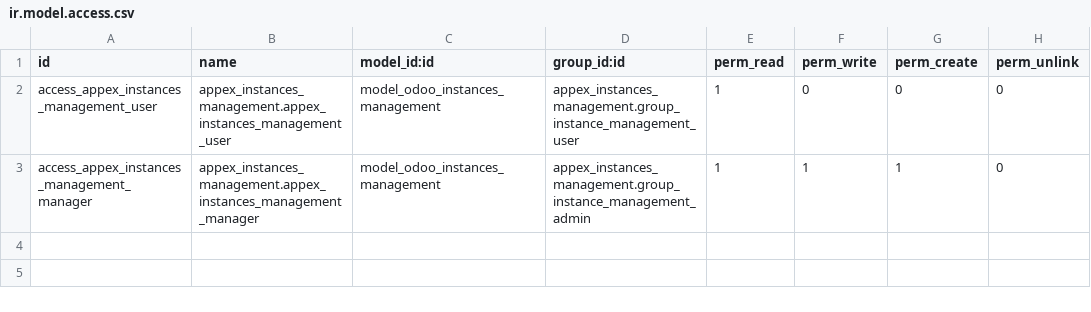
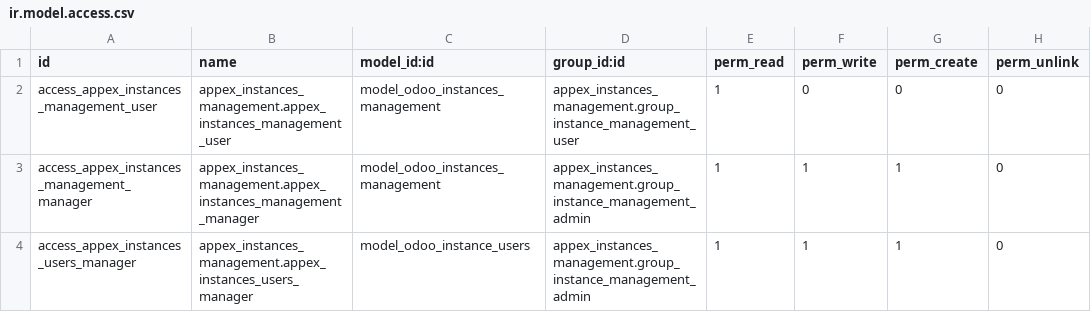
Before and after one commit to mohamedmagdy/appex, a CSV file: appex_instances_management/security/ir.model.access.csv, drawn as a sheet.

Commit message:
[UPDATE] Update the instance creation.

```diff
--- a/appex_instances_management/security/ir.model.access.csv
+++ b/appex_instances_management/security/ir.model.access.csv
@@ -3 +3,2 @@ access_appex_instances_management_user,appex_instances_management.appex_instance
 access_appex_instances_management_manager,appex_instances_management.appex_instances_management_manager,model_odoo_instances_management,appex_instances_management.group_instance_management_admin,1,1,1,0
+access_appex_instances_users_manager,appex_instances_management.appex_instances_users_manager,model_odoo_instance_users,appex_instances_management.group_instance_management_admin,1,1,1,0
```
Also changed, not shown: 5 other files.
